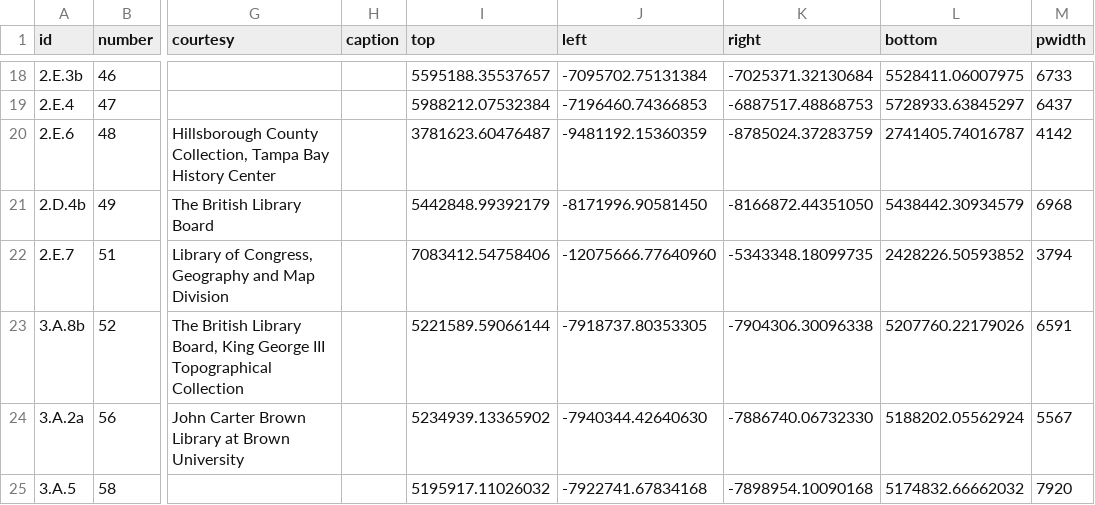
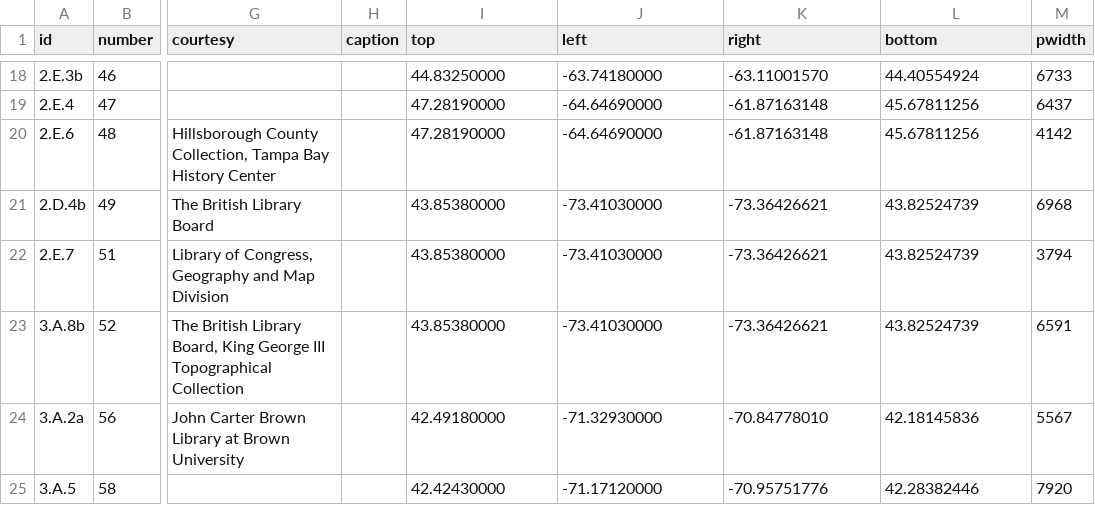
Before and after one commit to axismaps/zooming-in-on-history, a CSV file: data/csv/maps.csv, drawn as a sheet; only a part is shown, gaps mark what is left out; the diff covers the shown part only; the diff names each change by its address in the sheet, - before the commit and + after, or states it on an @@ line.

```diff
--- a/data/csv/maps.csv
+++ b/data/csv/maps.csv
-I18 (top): 5595188.35537657
+I18 (top): 44.83250000
-J18 (left): -7095702.75131384
+J18 (left): -63.74180000
-K18 (right): -7025371.32130684
+K18 (right): -63.11001570
-L18 (bottom): 5528411.06007975
+L18 (bottom): 44.40554924
-I19 (top): 5988212.07532384
+I19 (top): 47.28190000
-J19 (left): -7196460.74366853
+J19 (left): -64.64690000
-K19 (right): -6887517.48868753
+K19 (right): -61.87163148
-L19 (bottom): 5728933.63845297
+L19 (bottom): 45.67811256
-I20 (top): 3781623.60476487
+I20 (top): 47.28190000
-J20 (left): -9481192.15360359
+J20 (left): -64.64690000
-K20 (right): -8785024.37283759
+K20 (right): -61.87163148
-L20 (bottom): 2741405.74016787
+L20 (bottom): 45.67811256
-I21 (top): 5442848.99392179
+I21 (top): 43.85380000
-J21 (left): -8171996.90581450
+J21 (left): -73.41030000
-K21 (right): -8166872.44351050
+K21 (right): -73.36426621
-L21 (bottom): 5438442.30934579
+L21 (bottom): 43.82524739
-I22 (top): 7083412.54758406
+I22 (top): 43.85380000
-J22 (left): -12075666.77640960
+J22 (left): -73.41030000
-K22 (right): -5343348.18099735
+K22 (right): -73.36426621
-L22 (bottom): 2428226.50593852
+L22 (bottom): 43.82524739
-I23 (top): 5221589.59066144
+I23 (top): 43.85380000
-J23 (left): -7918737.80353305
+J23 (left): -73.41030000
-K23 (right): -7904306.30096338
+K23 (right): -73.36426621
-L23 (bottom): 5207760.22179026
+L23 (bottom): 43.82524739
-I24 (top): 5234939.13365902
+I24 (top): 42.49180000
-J24 (left): -7940344.42640630
+J24 (left): -71.32930000
-K24 (right): -7886740.06732330
+K24 (right): -70.84778010
-L24 (bottom): 5188202.05562924
+L24 (bottom): 42.18145836
-I25 (top): 5195917.11026032
+I25 (top): 42.42430000
-J25 (left): -7922741.67834168
+J25 (left): -71.17120000
-K25 (right): -7898954.10090168
+K25 (right): -70.95751776
-L25 (bottom): 5174832.66662032
+L25 (bottom): 42.28382446
```
Also changed, not shown: 136 edited cells elsewhere in this file.
